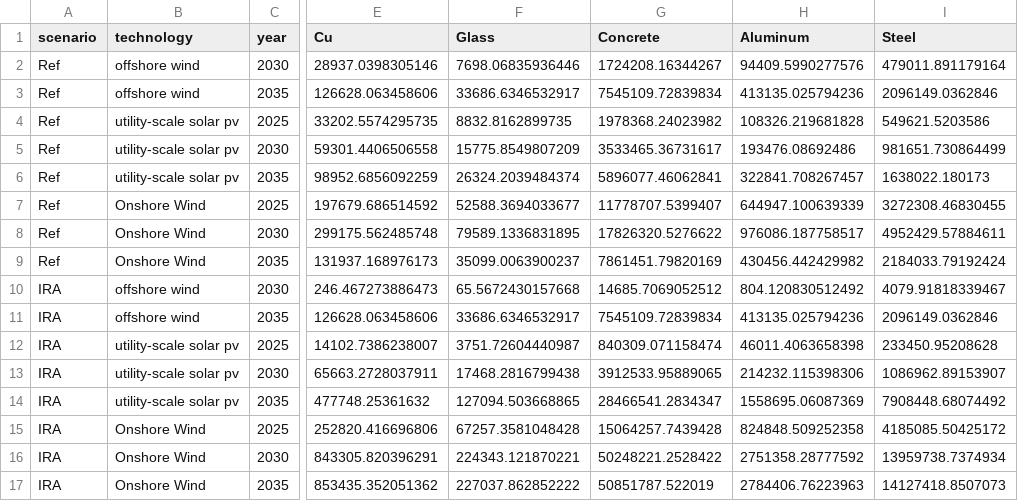
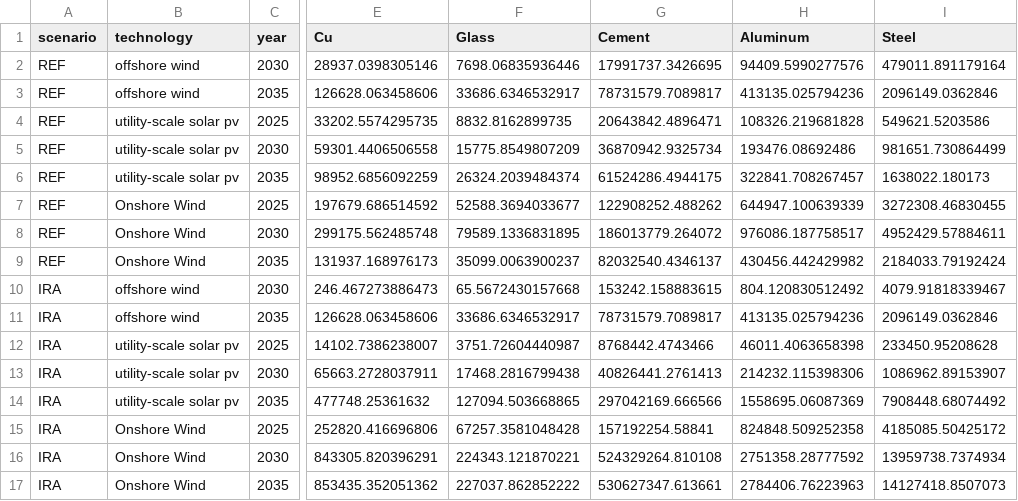
Before and after one commit to averymoorhead/MaterialDemand, a CSV file: Outputs/spur_dist_sum.csv, drawn as a sheet; only a part is shown, gaps mark what is left out; the diff names each change by its address in the sheet, - before the commit and + after, or states it on an @@ line.

```diff
--- a/Outputs/spur_dist_sum.csv
+++ b/Outputs/spur_dist_sum.csv
-G1: Concrete
+G1: Cement
-A2:A9 (scenario): Ref
+A2:A9 (scenario): REF
-G2 (Cement): 1724208.16344267
+G2 (Cement): 17991737.3426695
-G3 (Cement): 7545109.72839834
+G3 (Cement): 78731579.7089817
-G4 (Cement): 1978368.24023982
+G4 (Cement): 20643842.4896471
-G5 (Cement): 3533465.36731617
+G5 (Cement): 36870942.9325734
-G6 (Cement): 5896077.46062841
+G6 (Cement): 61524286.4944175
-G7 (Cement): 11778707.5399407
+G7 (Cement): 122908252.488262
-G8 (Cement): 17826320.5276622
+G8 (Cement): 186013779.264072
-G9 (Cement): 7861451.79820169
+G9 (Cement): 82032540.4346137
-G10 (Cement): 14685.7069052512
+G10 (Cement): 153242.158883615
-G11 (Cement): 7545109.72839834
+G11 (Cement): 78731579.7089817
-G12 (Cement): 840309.071158474
+G12 (Cement): 8768442.4743466
-G13 (Cement): 3912533.95889065
+G13 (Cement): 40826441.2761413
-G14 (Cement): 28466541.2834347
+G14 (Cement): 297042169.666566
-G15 (Cement): 15064257.7439428
+G15 (Cement): 157192254.58841
-G16 (Cement): 50248221.2528422
+G16 (Cement): 524329264.810108
-G17 (Cement): 50851787.522019
+G17 (Cement): 530627347.613661
```
Also changed, not shown: Inputs/intensity_data.csv, Outputs/transmission_material_sum.csv, 11 other files.
